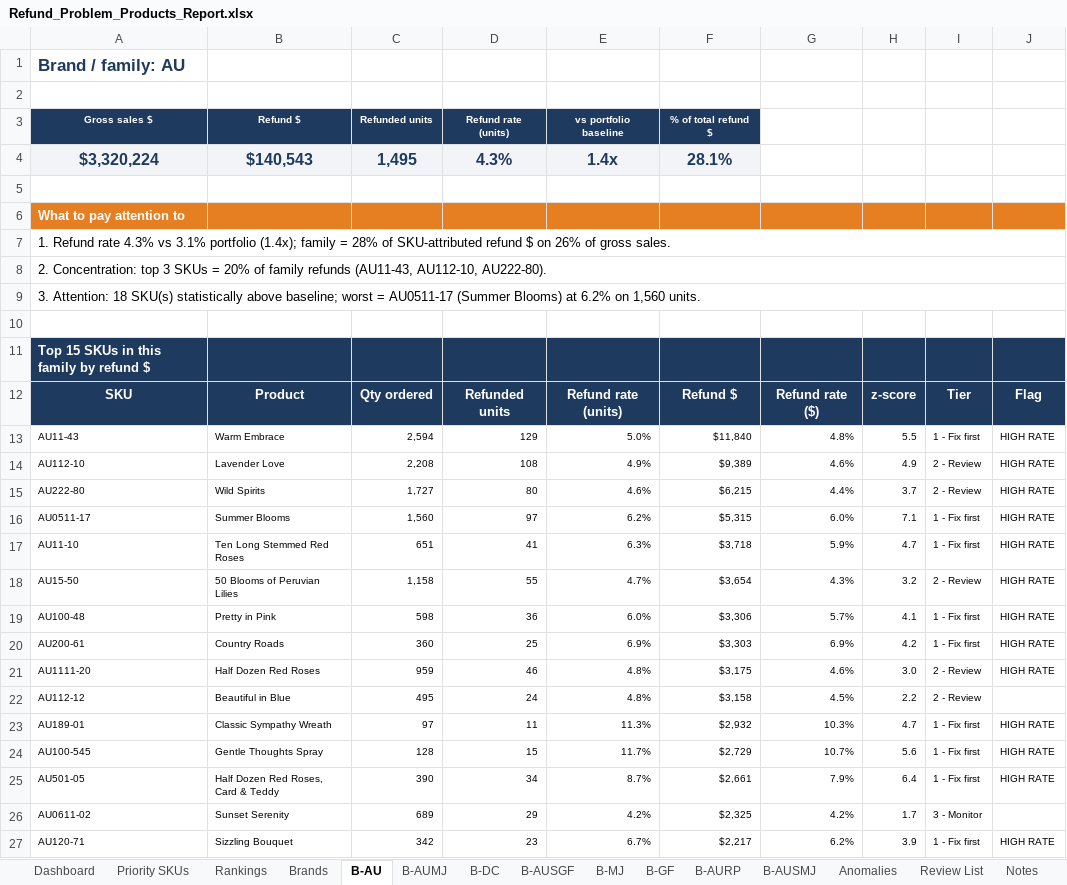
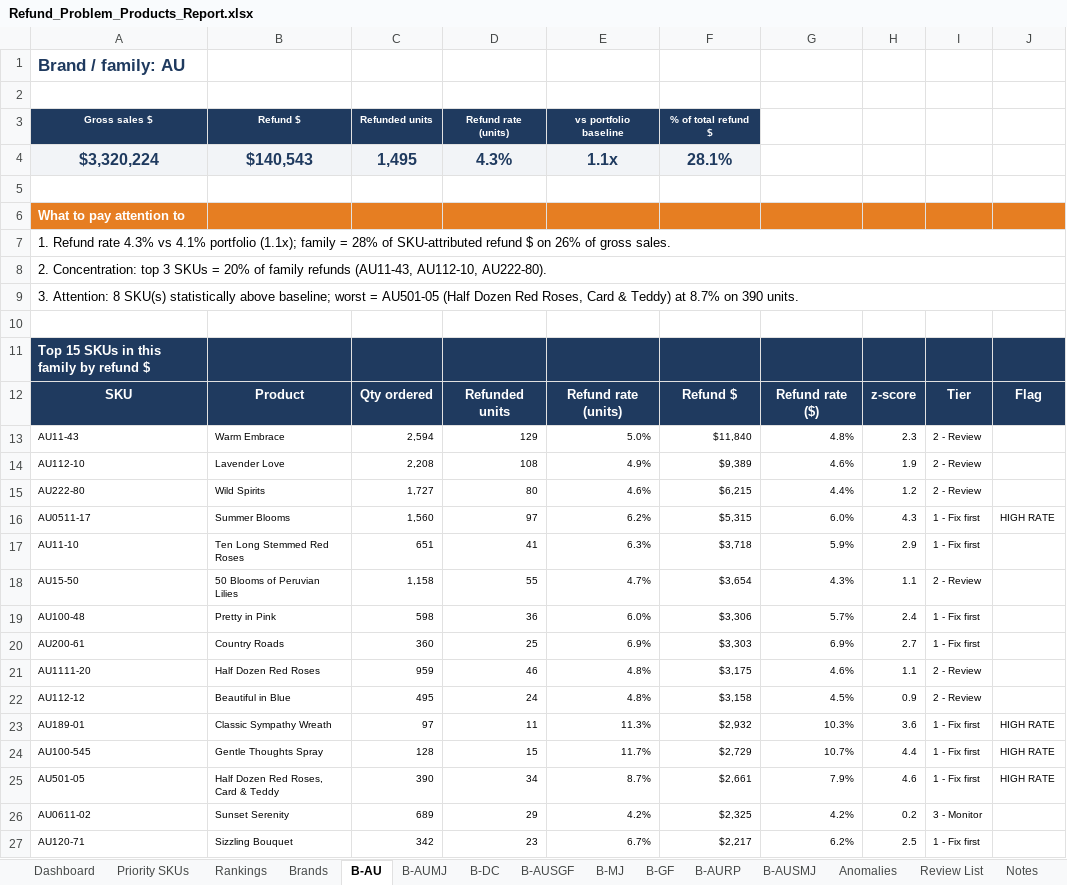
Before and after one commit to genale13/genale13, an Excel workbook: Refund_Problem_Products_Report.xlsx, sheet B-AU, drawn as a sheet; values as stored, in another font and other column widths than the file's, no borders; charts and pictures and conditional formats not drawn; the diff names each change by its address in the sheet, - before the commit and + after, or states it on an @@ line.

```diff
--- a/Refund_Problem_Products_Report.xlsx (sheet B-AU)
+++ b/Refund_Problem_Products_Report.xlsx (sheet B-AU)
-E4 (vs portfolio baseline): 1.4x
+E4 (vs portfolio baseline): 1.1x
-A7 (Gross sales $): …4.3% vs 3.1% portfolio (1.4x); family =…
+A7 (Gross sales $): …4.3% vs 4.1% portfolio (1.1x); family =…
-A9 (Gross sales $): 3. Attention: 18 SKU(s) statistically above baseline; worst = AU0511-17 (Summer Blooms) at 6.2% on 1,560 units.
+A9 (Gross sales $): 3. Attention: 8 SKU(s) statistically above baseline; worst = AU501-05 (Half Dozen Red Roses, Card & Teddy) at 8.7% on 390 units.
-H13: 5.5
+H13: 2.3
-I13: 1 - Fix first
+I13: 2 - Review
-J13:J15: HIGH RATE
+J13:J15: (empty)
-H14: 4.9
+H14: 1.9
-H15: 3.7
+H15: 1.2
-H16: 7.1
+H16: 4.3
-H17: 4.7
+H17: 2.9
-J17:J21: HIGH RATE
+J17:J21: (empty)
-H18: 3.2
+H18: 1.1
-H19: 4.1
+H19: 2.4
-H20: 4.2
+H20: 2.7
-H21: 3.0
+H21: 1.1
-H22: 2.2
+H22: 0.9
-H23: 4.7
+H23: 3.6
-H24: 5.6
+H24: 4.4
-H25: 6.4
+H25: 4.6
-H26: 1.7
+H26: 0.2
-H27: 3.9
+H27: 2.5
-J27: HIGH RATE
+J27: (empty)
```
Also changed, not shown: sheet SKU Data, sheet Priority SKUs, sheet Anomalies, sheet Brands, sheet Dashboard, sheet Rankings, 10 more sheets, formulas that keep their value, charts or pictures.
